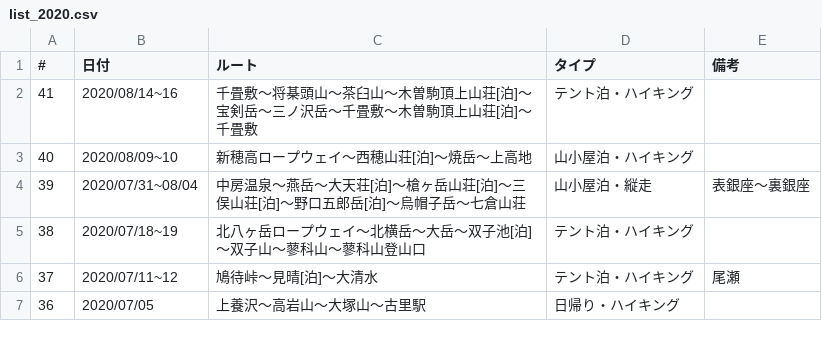
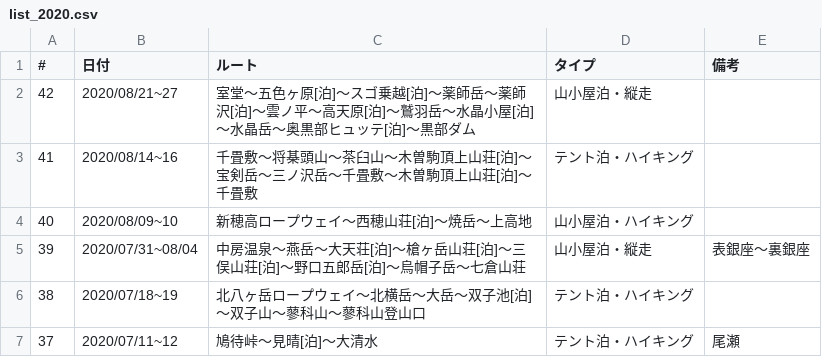
Before and after one commit to onlyzs89/onlyzs89.github.io, a CSV file: mountains/assets/data/list_2020.csv, drawn as a sheet; only a part is shown; the shorter side is filled out with more unchanged rows.

```diff
--- a/mountains/assets/data/list_2020.csv
+++ b/mountains/assets/data/list_2020.csv
@@ -1,2 +1,3 @@
 #,日付,ルート,タイプ,備考
+42,2020/08/21~27,室堂〜五色ヶ原[泊]〜スゴ乗越[泊]〜薬師岳〜薬師沢[泊]〜雲ノ平〜高天原[泊]〜鷲羽岳〜水晶小屋[泊]〜水晶岳〜奥黒部ヒュッテ[泊]〜黒部ダム,山小屋泊・縦走,
 41,2020/08/14~16,千畳敷〜将棊頭山〜茶臼山〜木曽駒頂上山荘[泊]〜宝剣岳〜三ノ沢岳〜千畳敷〜木曽駒頂上山荘[泊]〜千畳敷,テント泊・ハイキング,
```
Also changed, not shown: mountains/assets/data/data.csv.
